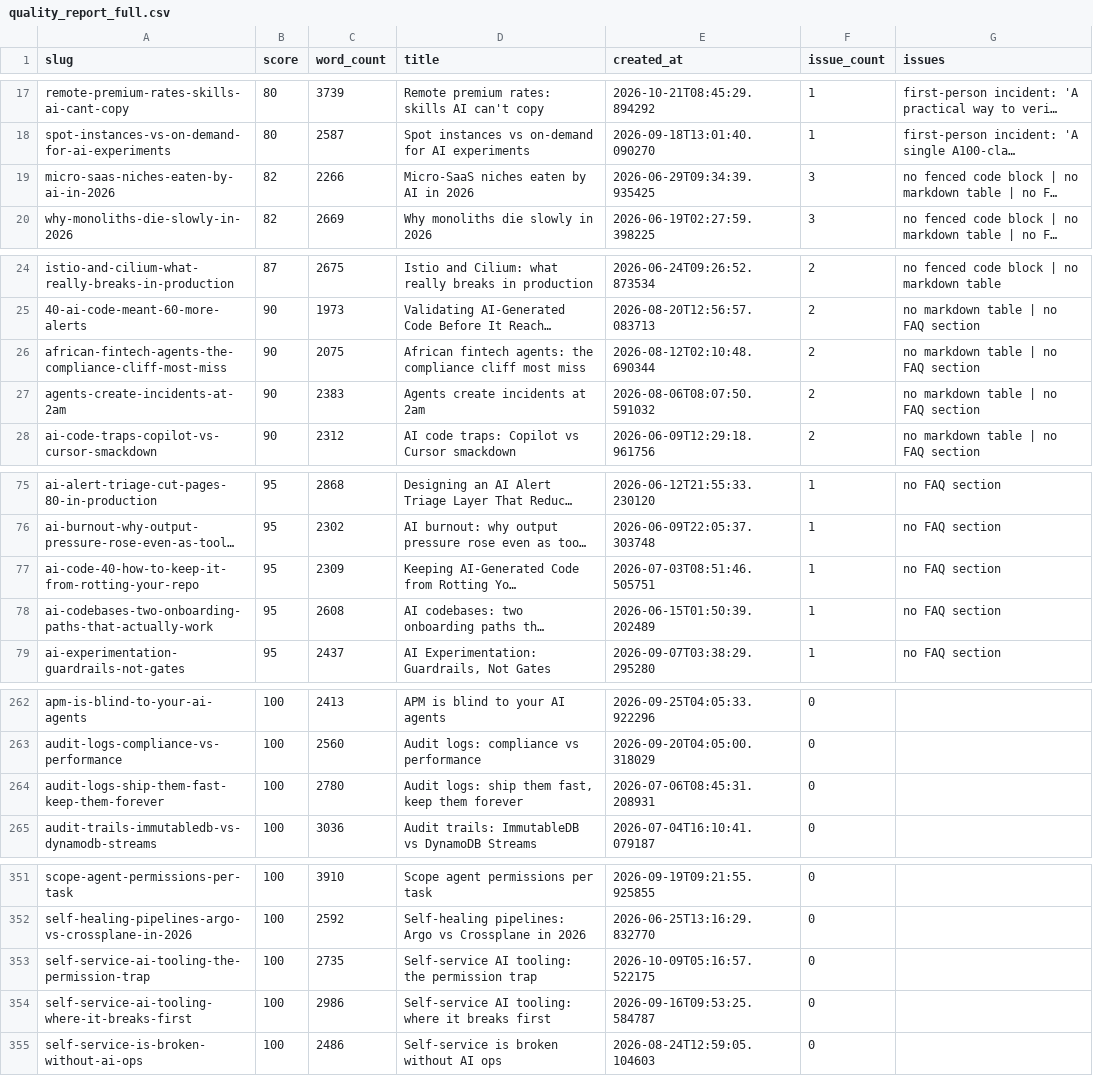
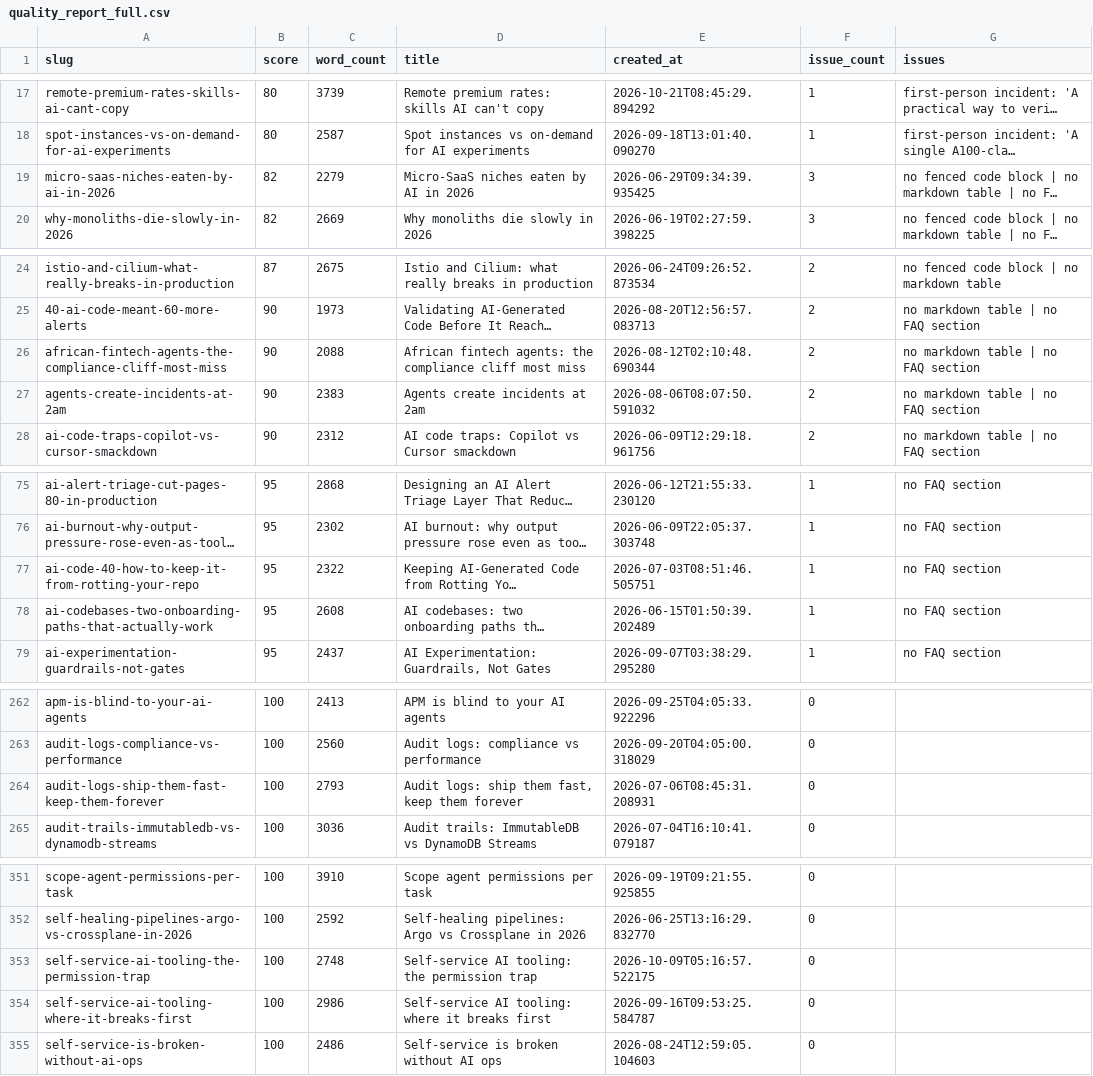
Before and after one commit to kubaik/kubaik.github.io, a CSV file: quality_report_full.csv, drawn as a sheet; only a part is shown, gaps mark what is left out; long unchanged cells end in …; the diff names each change by its address in the sheet, - before the commit and + after, or states it on an @@ line.

```diff
--- a/quality_report_full.csv
+++ b/quality_report_full.csv
-C19 (word_count): 2266
+C19 (word_count): 2279
-C26 (word_count): 2075
+C26 (word_count): 2088
-C77 (word_count): 2309
+C77 (word_count): 2322
-C264 (word_count): 2780
+C264 (word_count): 2793
-C353 (word_count): 2735
+C353 (word_count): 2748
```
Also changed, not shown: triage_final/improve.csv, triage_report/verdicts.csv, 5 other files.
